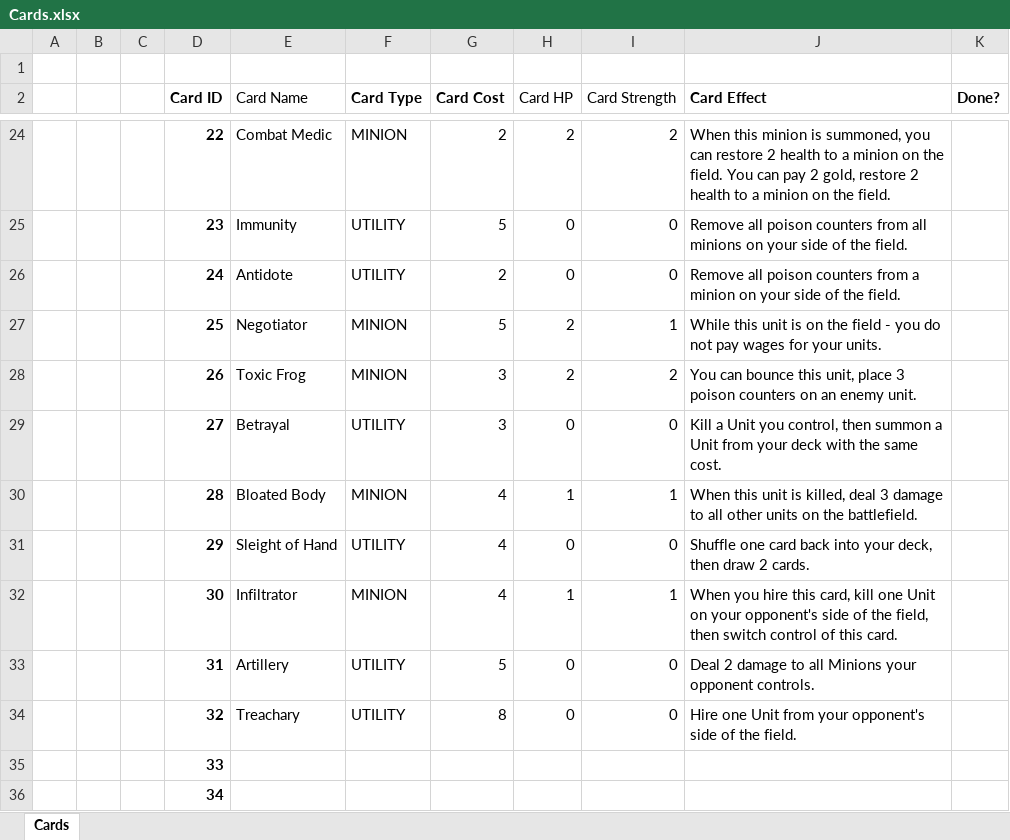
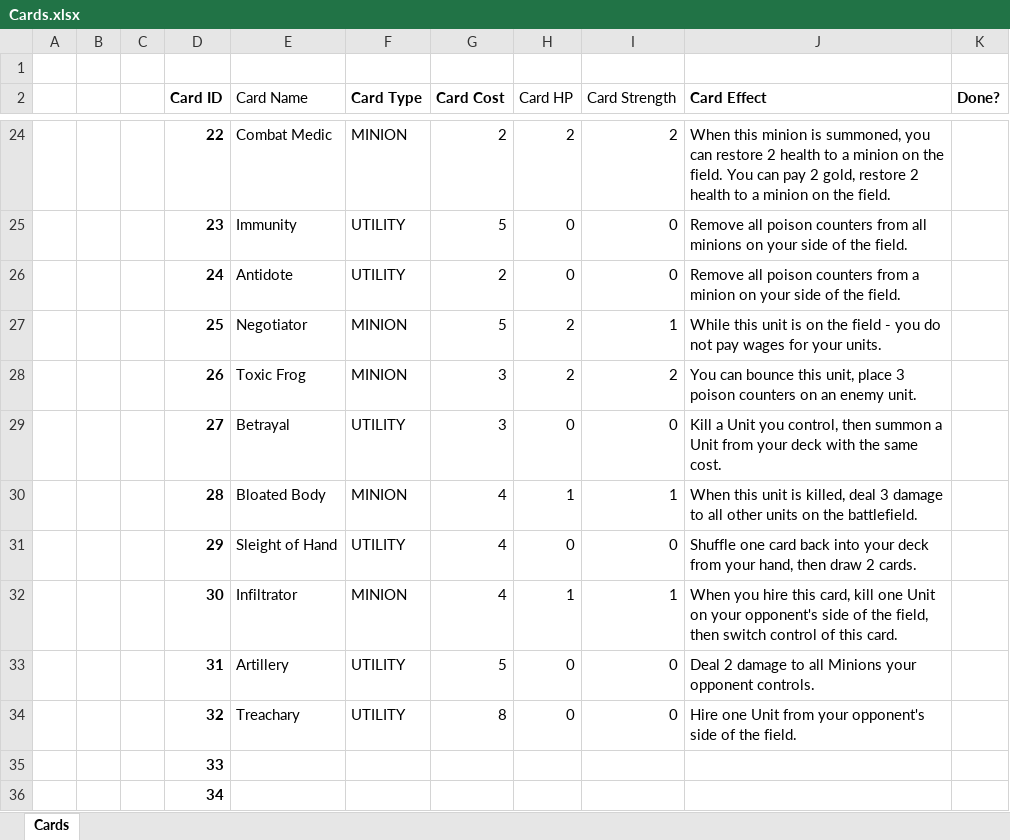
Before and after one commit to OhCrepe/CardGame, an Excel workbook: Cards.xlsx, sheet Cards, drawn as a sheet; only a part is shown, gaps mark what is left out; values as stored, in another font and other column widths than the file's, no borders; conditional formats not drawn; the diff names each change by its address in the sheet, - before the commit and + after, or states it on an @@ line.

Commit message:
Fixed wording on Sleight of Hand

```diff
--- a/Cards.xlsx (sheet Cards)
+++ b/Cards.xlsx (sheet Cards)
-J31 (Card Effect): …into your deck, then draw…
+J31 (Card Effect): …into your deck from your hand, then draw…
```
